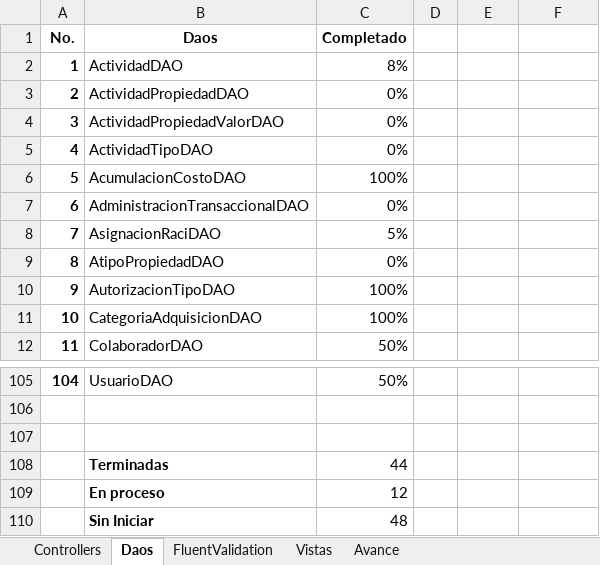
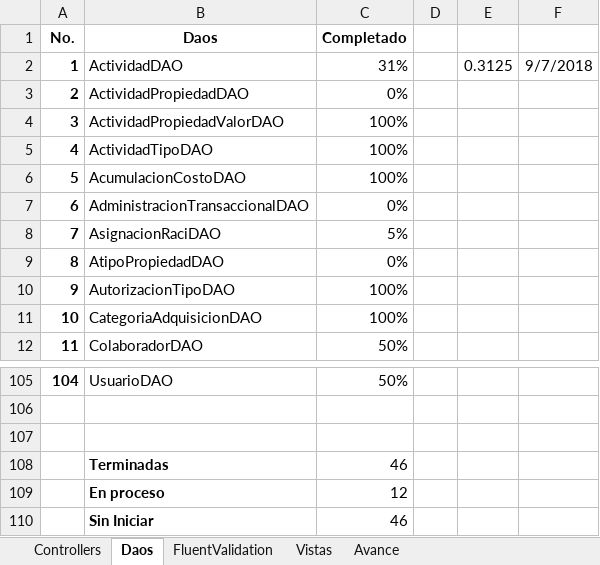
Before and after one commit to ppenan/SiproDesaCSharp, an Excel workbook: Avances/Avance Migracion Sipro.xlsx, sheet Daos, drawn as a sheet; only a part is shown, gaps mark what is left out; values as stored, in another font and other column widths than the file's, no borders; conditional formats not drawn; the diff names each change by its address in the sheet, - before the commit and + after, or states it on an @@ line.

```diff
--- a/Avances/Avance Migracion Sipro.xlsx (sheet Daos)
+++ b/Avances/Avance Migracion Sipro.xlsx (sheet Daos)
-C2 (Completado): 8%
+C2 (Completado): 31%
-E2: (empty)
+E2: 0.3125
-F2: (empty)
+F2: 9/7/2018
-C4:C5 (Completado): 0%
+C4:C5 (Completado): 100%
-C108 (Completado): 44
+C108 (Completado): 46
-C110 (Completado): 48
+C110 (Completado): 46
```
Also changed, not shown: sheet Avance, sheet Controllers, 3 other files.
